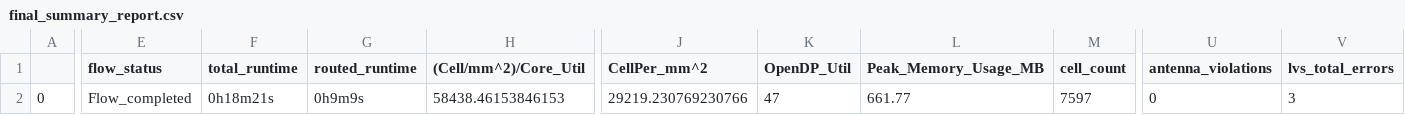
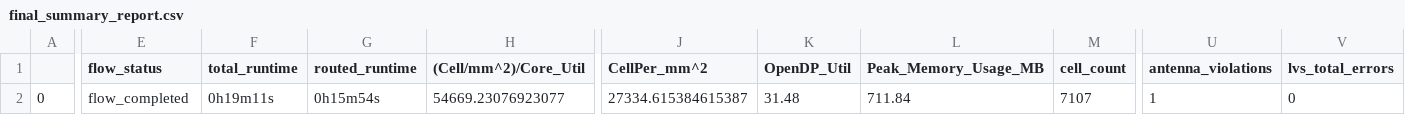
Before and after one commit to navan93/riscduino, a CSV file: signoff/qspim/final_summary_report.csv, drawn as a sheet; only a part is shown, gaps mark what is left out; the diff covers the shown part only; the diff names each change by its address in the sheet, - before the commit and + after, or states it on an @@ line.

Commit message:
sram blockage for  magic drc fix

```diff
--- a/signoff/qspim/final_summary_report.csv
+++ b/signoff/qspim/final_summary_report.csv
-E2 (flow_status): Flow_completed
+E2 (flow_status): flow_completed
-F2 (total_runtime): 0h18m21s
+F2 (total_runtime): 0h19m11s
-G2 (routed_runtime): 0h9m9s
+G2 (routed_runtime): 0h15m54s
-H2 ((Cell/mm^2)/Core_Util): 58438.46153846153
+H2 ((Cell/mm^2)/Core_Util): 54669.23076923077
-J2 (CellPer_mm^2): 29219.230769230766
+J2 (CellPer_mm^2): 27334.615384615387
-K2 (OpenDP_Util): 47
+K2 (OpenDP_Util): 31.48
-L2 (Peak_Memory_Usage_MB): 661.77
+L2 (Peak_Memory_Usage_MB): 711.84
-M2 (cell_count): 7597
+M2 (cell_count): 7107
-U2 (antenna_violations): 0
+U2 (antenna_violations): 1
-V2 (lvs_total_errors): 3
+V2 (lvs_total_errors): 0
```
Also changed, not shown: 41 edited cells elsewhere in this file, signoff/pinmux/final_summary_report.csv, signoff/user_project_wrapper/final_summary_report.csv, 44 other files.
